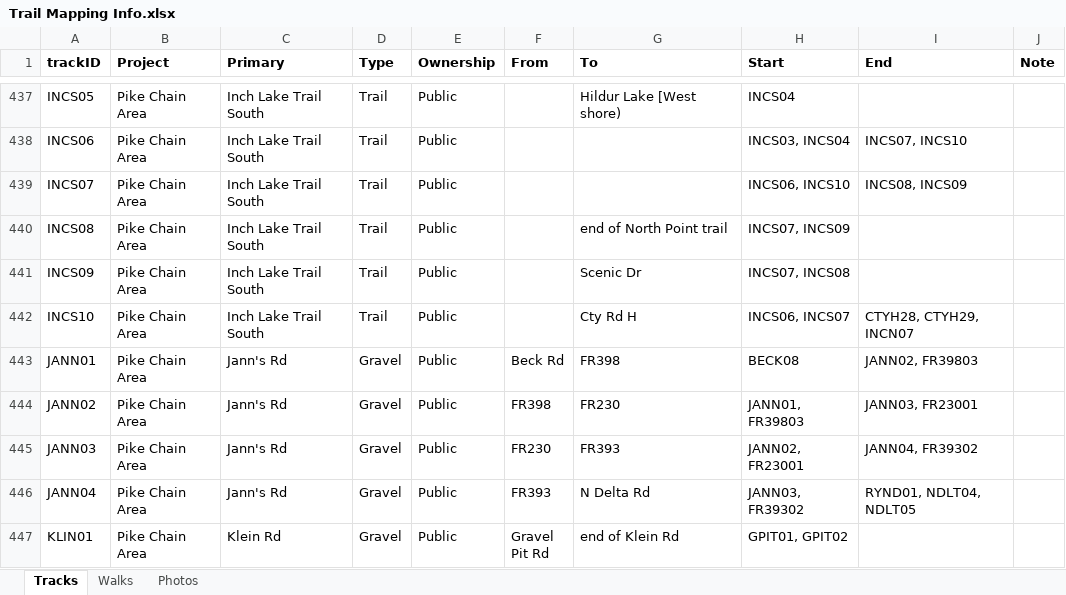
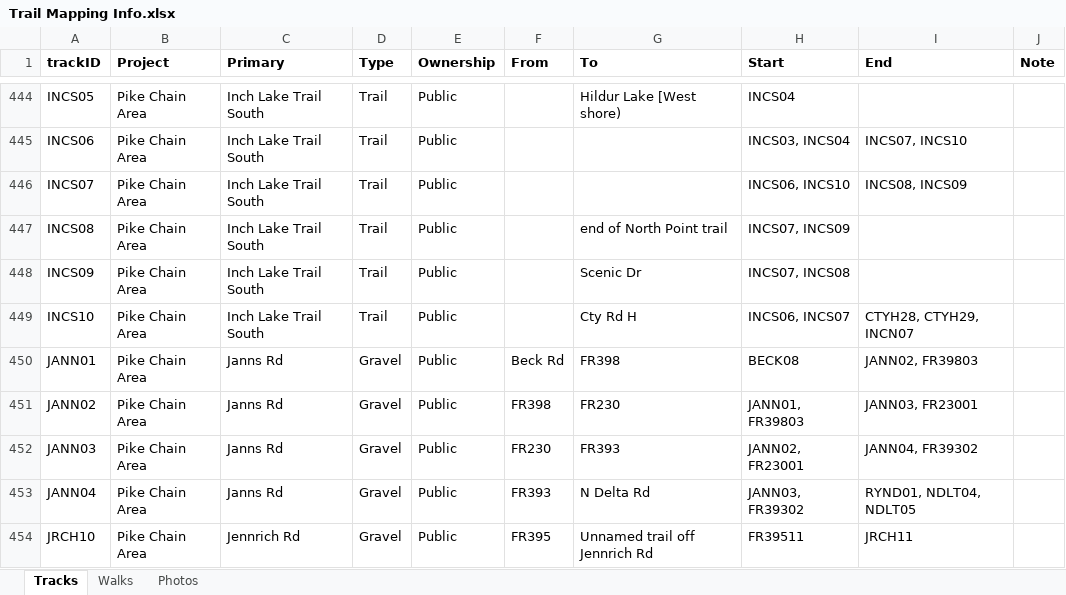
Before and after one commit to droglenc/MAPPING, an Excel workbook: Pike Chain Area/Data/Trail Mapping Info.xlsx, sheet Tracks, drawn as a sheet; only a part is shown, gaps mark what is left out; the shorter side is filled out with more unchanged rows; values as stored, in another font and other column widths than the file's, no borders; addresses are those after the commit; the diff covers the shown part only; the diff names each change by its address in the sheet, - before the commit and + after, or states it on an @@ line.

```diff
--- a/Pike Chain Area/Data/Trail Mapping Info.xlsx (sheet Tracks)
+++ b/Pike Chain Area/Data/Trail Mapping Info.xlsx (sheet Tracks)
-C450:C453 (Primary): Jann's Rd
+C450:C453 (Primary): Janns Rd
+row 454: JRCH10 | Pike Chain Area | Jennrich Rd | Gravel | Public | FR395 | Unnamed trail off Jennrich Rd | FR39511 | JRCH11
```
Also changed, not shown: 17 added rows and 7 edited cells elsewhere in this sheet, sheet Photos, 53 other files.
